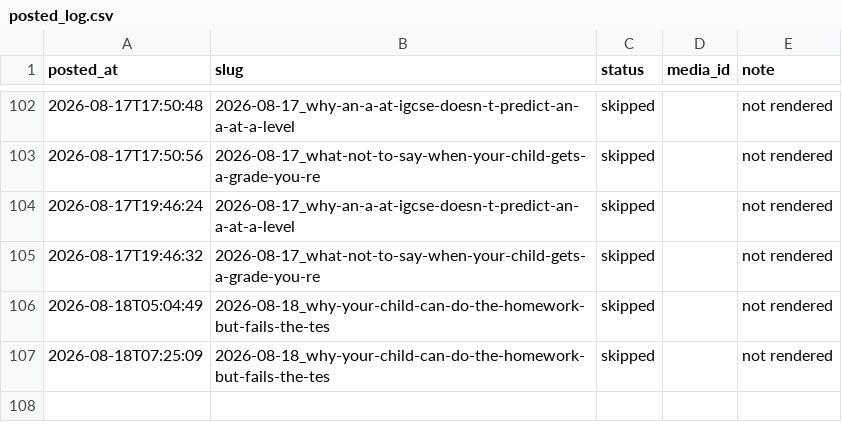
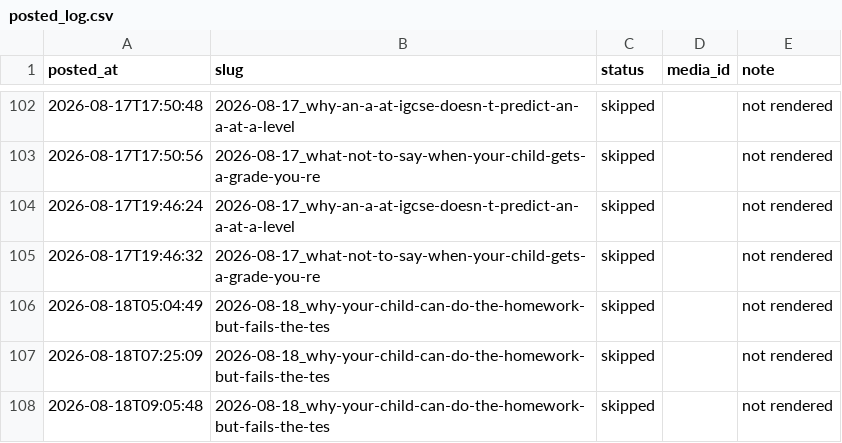
Before and after one commit to Mentorsy/mentorsy-reels, a CSV file: posted_log.csv, drawn as a sheet; only a part is shown, gaps mark what is left out.

Commit message:
post

```diff
--- a/posted_log.csv
+++ b/posted_log.csv
@@ -107 +107,2 @@ posted_at,slug,status,media_id,note
 2026-08-18T07:25:09,2026-08-18_why-your-child-can-do-the-homework-but-fails-the-tes,skipped,,not rendered
+2026-08-18T09:05:48,2026-08-18_why-your-child-can-do-the-homework-but-fails-the-tes,skipped,,not rendered
```
